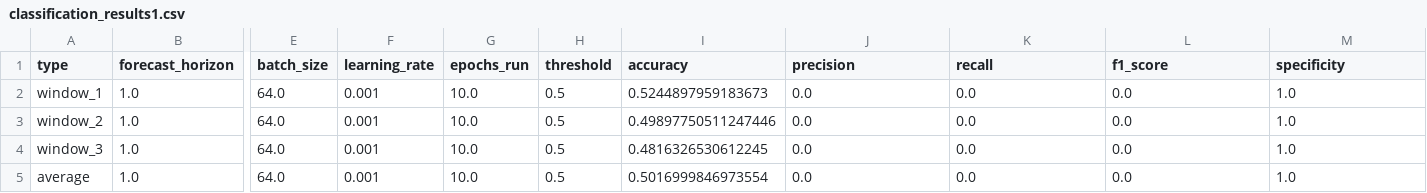
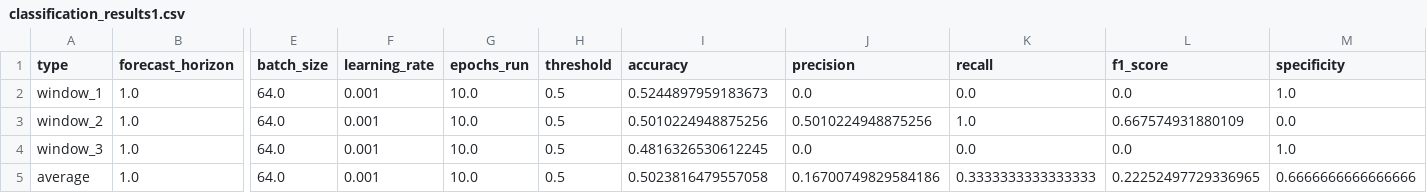
Before and after one commit to zihaozeng0021/currency-exchange-rate-forecasting, a CSV file: src/models/LSTM/LSTM_classifier/results/classification_results1.csv, drawn as a sheet; only a part is shown, gaps mark what is left out; the diff names each change by its address in the sheet, - before the commit and + after, or states it on an @@ line.

```diff
--- a/src/models/LSTM/LSTM_classifier/results/classification_results1.csv
+++ b/src/models/LSTM/LSTM_classifier/results/classification_results1.csv
-I3 (accuracy): 0.49897750511247446
+I3 (accuracy): 0.5010224948875256
-J3 (precision): 0.0
+J3 (precision): 0.5010224948875256
-K3 (recall): 0.0
+K3 (recall): 1.0
-L3 (f1_score): 0.0
+L3 (f1_score): 0.667574931880109
-M3 (specificity): 1.0
+M3 (specificity): 0.0
-I5 (accuracy): 0.5016999846973554
+I5 (accuracy): 0.5023816479557058
-J5 (precision): 0.0
+J5 (precision): 0.16700749829584186
-K5 (recall): 0.0
+K5 (recall): 0.3333333333333333
-L5 (f1_score): 0.0
+L5 (f1_score): 0.22252497729336965
-M5 (specificity): 1.0
+M5 (specificity): 0.6666666666666666
```
Also changed, not shown: 10 other files.
